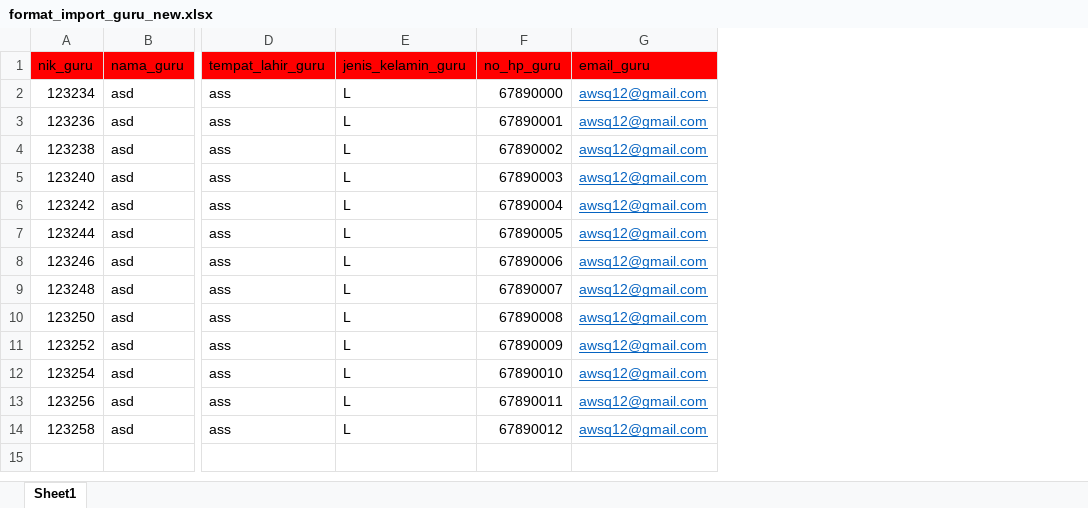
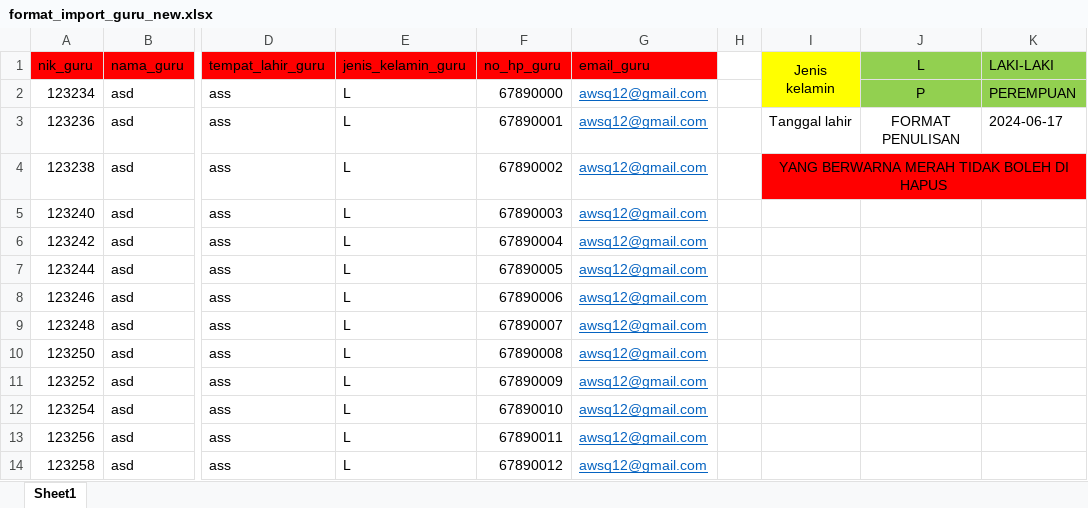
Before and after one commit to jakfarshodiq230/test_programmer_umri_pekanbaru, an Excel workbook: public/excel/format_import_guru_new.xlsx, sheet Sheet1, drawn as a sheet; only a part is shown, gaps mark what is left out; values as stored, in another font and other column widths than the file's, no borders; the diff names each change by its address in the sheet, - before the commit and + after, or states it on an @@ line.

```diff
--- a/public/excel/format_import_guru_new.xlsx (sheet Sheet1)
+++ b/public/excel/format_import_guru_new.xlsx (sheet Sheet1)
+column H, empty
+column I (Jenis kelamin), rows 3-4: Tanggal lahir | YANG BERWARNA MERAH TIDAK BOLEH DI HAPUS
+column J (L), rows 2-3: P | FORMAT PENULISAN
+column K (LAKI-LAKI), rows 2-3: PEREMPUAN | 2024-06-17
```
Also changed, not shown: public/excel/format_import_siswa_new.xlsx, 49 other files.
